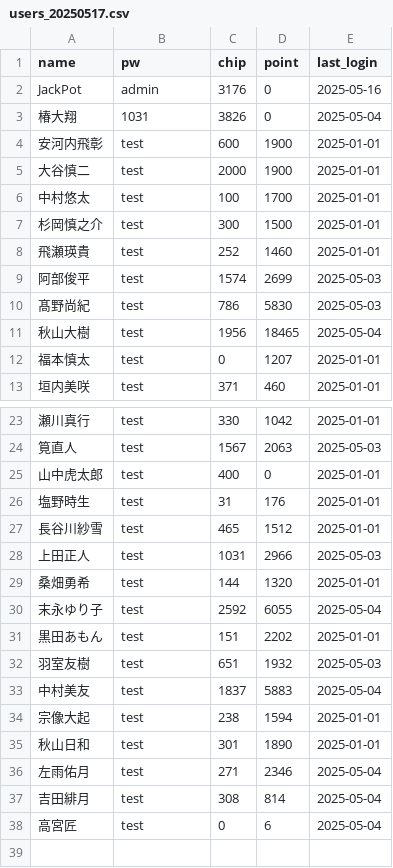
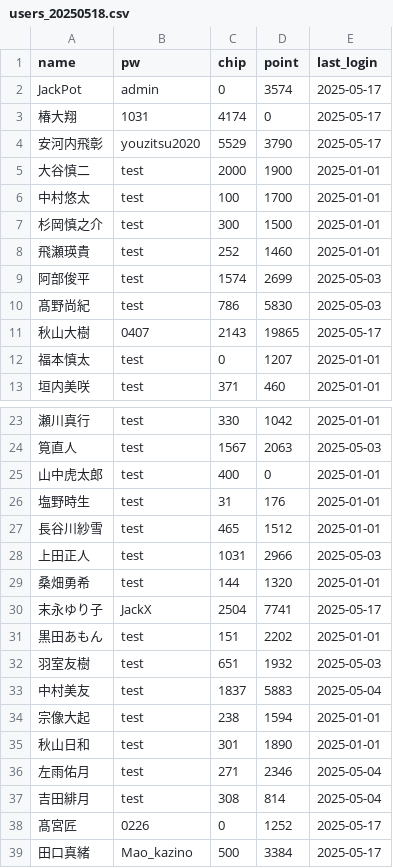
Before and after one commit to AoPong-831/casino_web, a CSV file: users_20250518.csv (was users_20250517.csv), drawn as a sheet; only a part is shown, gaps mark what is left out.

```diff
--- a/users_20250517.csv
+++ b/users_20250518.csv
@@ -1,5 +1,5 @@
 name,pw,chip,point,last_login
-JackPot,admin,3176,0,2025-05-16
-椿大翔,1031,3826,0,2025-05-04
-安河内飛彰,test,600,1900,2025-01-01
+JackPot,admin,0,3574,2025-05-17
+椿大翔,1031,4174,0,2025-05-17
+安河内飛彰,youzitsu2020,5529,3790,2025-05-17
 大谷慎二,test,2000,1900,2025-01-01
@@ -10,3 +10,3 @@ JackPot,admin,3176,0,2025-05-16
 髙野尚紀,test,786,5830,2025-05-03
-秋山大樹,test,1956,18465,2025-05-04
+秋山大樹,0407,2143,19865,2025-05-17
 福本慎太,test,0,1207,2025-01-01
@@ -29,3 +29,3 @@ JackPot,admin,3176,0,2025-05-16
 桑畑勇希,test,144,1320,2025-01-01
-末永ゆり子,test,2592,6055,2025-05-04
+末永ゆり子,JackX,2504,7741,2025-05-17
 黒田あもん,test,151,2202,2025-01-01
@@ -37,2 +37,3 @@ JackPot,admin,3176,0,2025-05-16
 吉田緋月,test,308,814,2025-05-04
-高宮匠,test,0,6,2025-05-04
+髙宮匠,0226,0,1252,2025-05-17
+田口真緒,Mao_kazino,500,3384,2025-05-17
```
Also changed, not shown: 4 other files.
